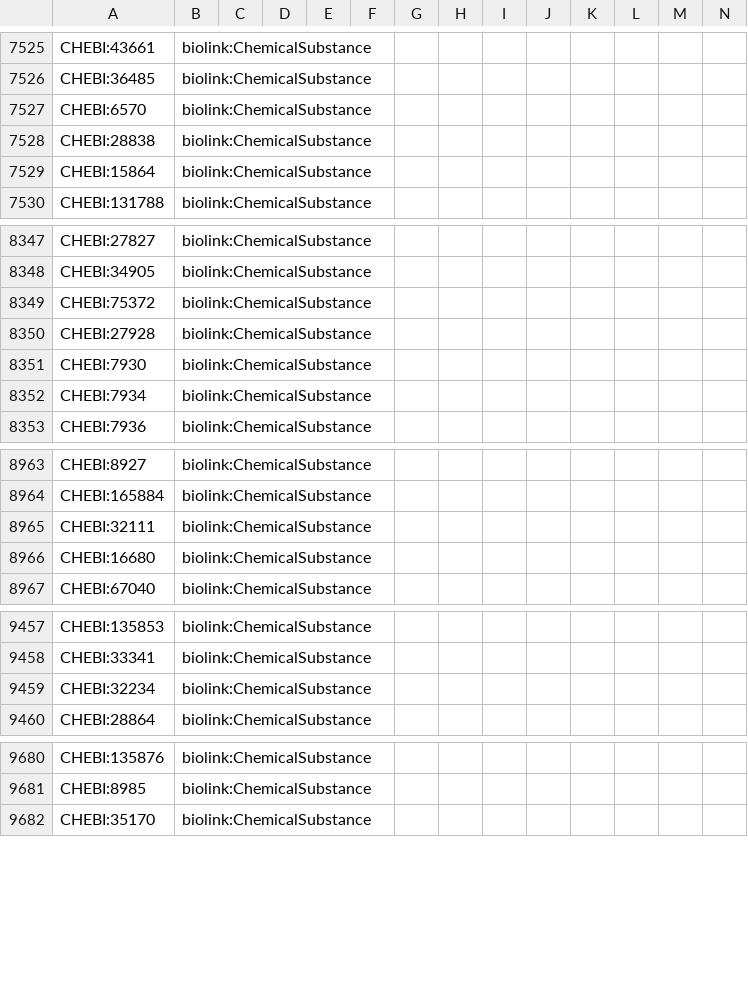
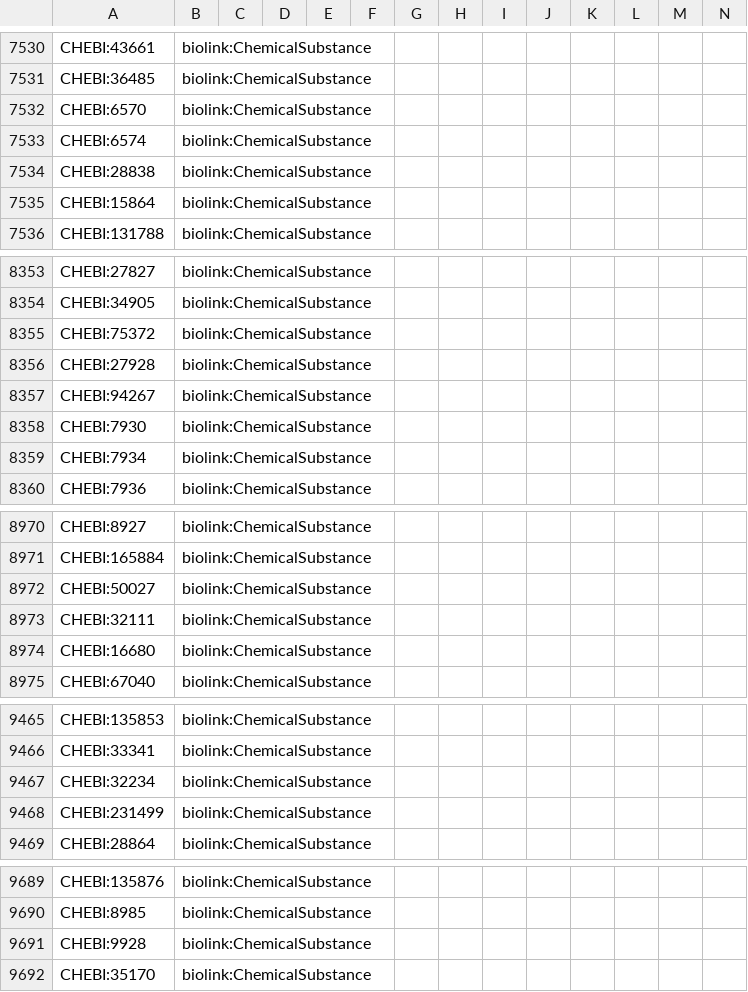
Before and after one commit to Knowledge-Graph-Hub/kg-microbe, a TSV file: data/transformed/ctd/nodes.tsv, drawn as a sheet; only a part is shown, gaps mark what is left out; the diff covers the shown part only.

```diff
--- a/data/transformed/ctd/nodes.tsv
+++ b/data/transformed/ctd/nodes.tsv
@@ -7527,2 +7532,3 @@ CHEBI:36485	biolink:ChemicalSubstance
 CHEBI:6570	biolink:ChemicalSubstance												
+CHEBI:6574	biolink:ChemicalSubstance												
 CHEBI:28838	biolink:ChemicalSubstance												
@@ -8350,2 +8356,3 @@ CHEBI:75372	biolink:ChemicalSubstance
 CHEBI:27928	biolink:ChemicalSubstance												
+CHEBI:94267	biolink:ChemicalSubstance												
 CHEBI:7930	biolink:ChemicalSubstance												
@@ -8964,2 +8971,3 @@ CHEBI:8927	biolink:ChemicalSubstance
 CHEBI:165884	biolink:ChemicalSubstance												
+CHEBI:50027	biolink:ChemicalSubstance												
 CHEBI:32111	biolink:ChemicalSubstance												
@@ -9459,2 +9467,3 @@ CHEBI:33341	biolink:ChemicalSubstance
 CHEBI:32234	biolink:ChemicalSubstance												
+CHEBI:231499	biolink:ChemicalSubstance												
 CHEBI:28864	biolink:ChemicalSubstance												
@@ -9681,2 +9690,3 @@ CHEBI:135876	biolink:ChemicalSubstance
 CHEBI:8985	biolink:ChemicalSubstance												
+CHEBI:9928	biolink:ChemicalSubstance												
 CHEBI:35170	biolink:ChemicalSubstance												
```
Also changed, not shown: 6 added rows and 1 moved row elsewhere in this file, data/transformed/disbiome/edges.tsv, data/transformed/disbiome/nodes.tsv, 1 other file.
